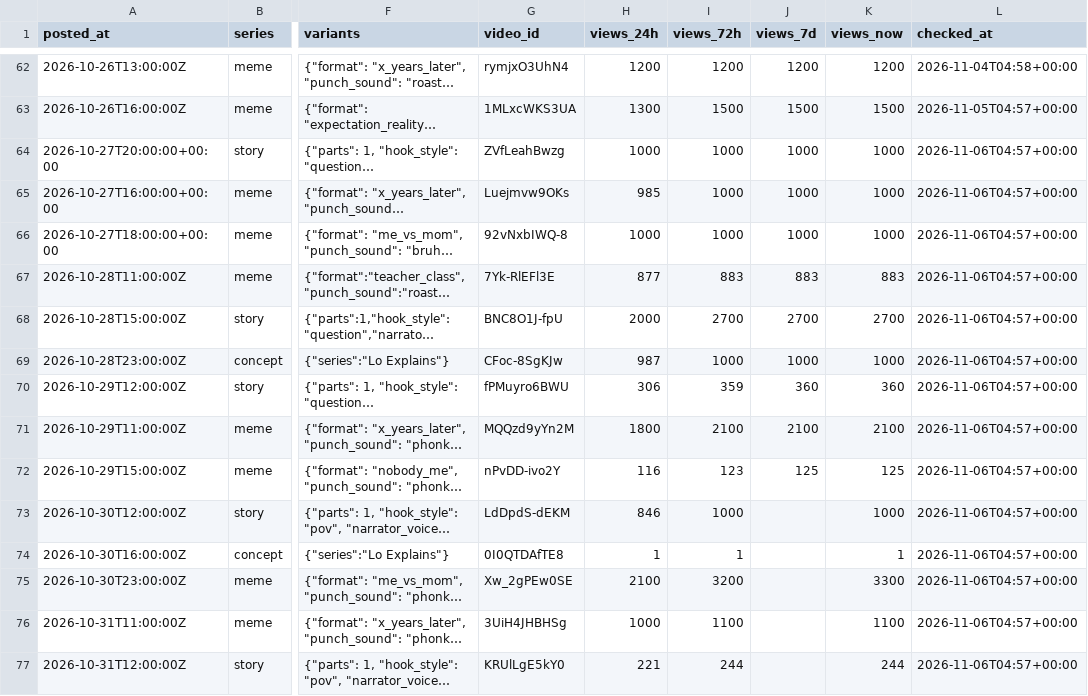
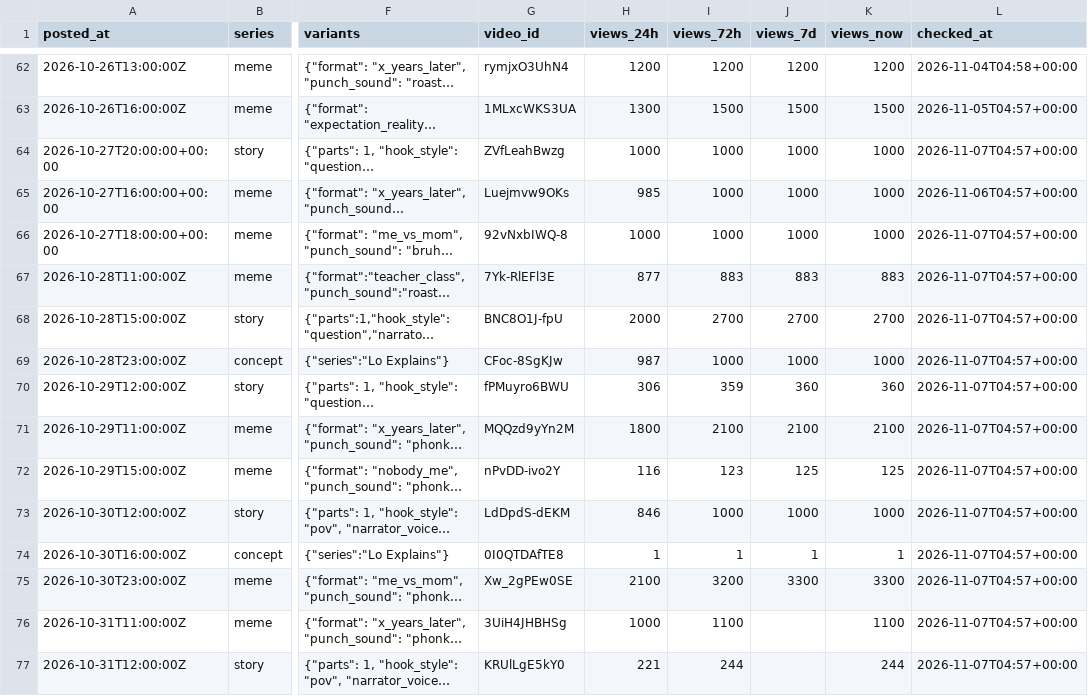
Before and after one commit to vk1311/snortlo, a CSV file: experiments/log.csv, drawn as a sheet; only a part is shown, gaps mark what is left out; long unchanged cells end in …; the diff covers the shown part only; the diff names each change by its address in the sheet, - before the commit and + after, or states it on an @@ line.

```diff
--- a/experiments/log.csv
+++ b/experiments/log.csv
-L64 (checked_at): 2026-11-06T04:57+00:00
+L64 (checked_at): 2026-11-07T04:57+00:00
-L66:L77 (checked_at): 2026-11-06T04:57+00:00
+L66:L77 (checked_at): 2026-11-07T04:57+00:00
-J73 (views_7d): (empty)
+J73 (views_7d): 1000
-J74 (views_7d): (empty)
+J74 (views_7d): 1
-J75 (views_7d): (empty)
+J75 (views_7d): 3300
```
Also changed, not shown: 55 edited cells elsewhere in this file, 13 other files.
